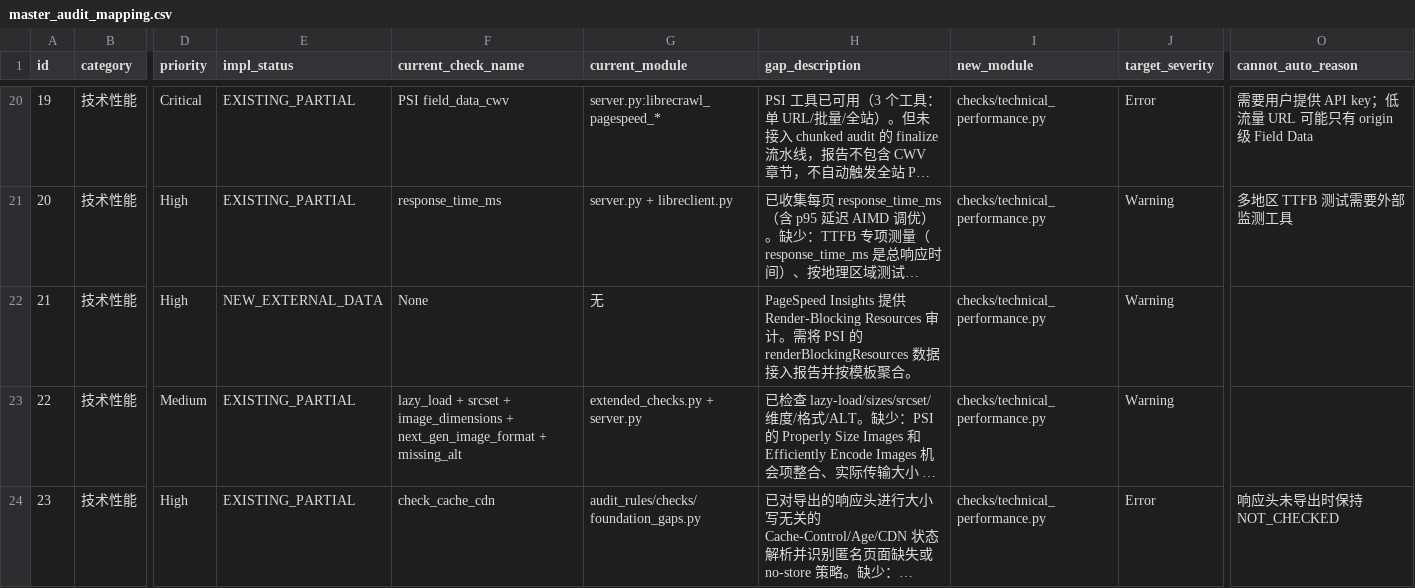
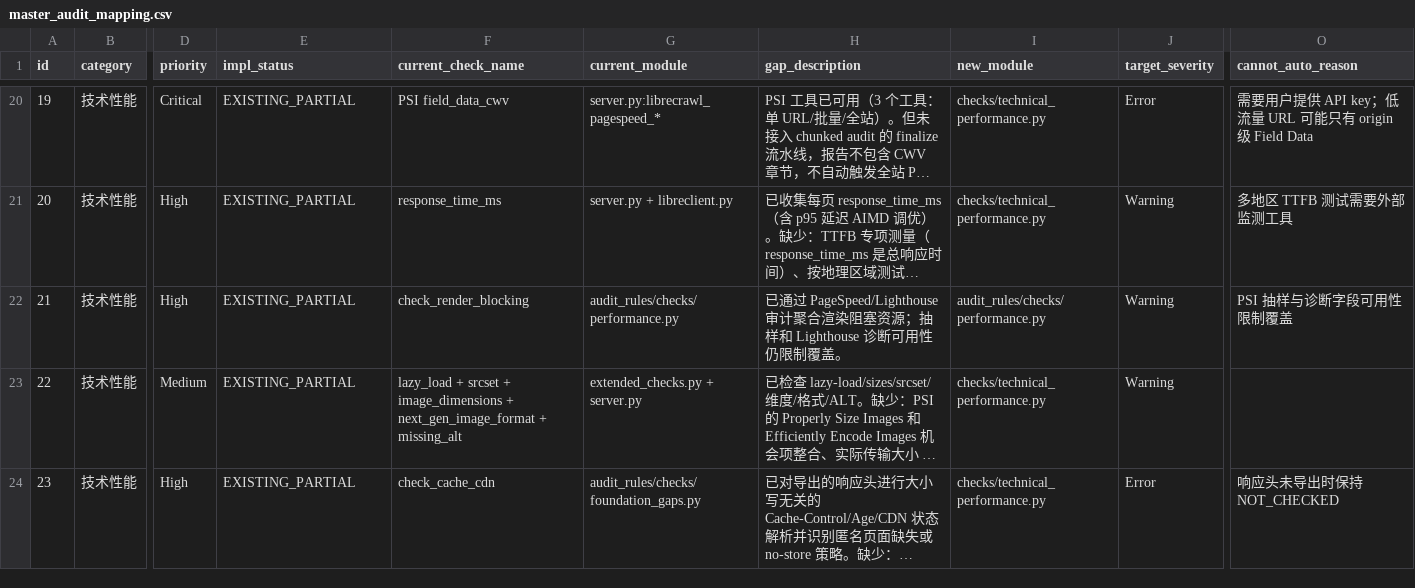
Before and after one commit to liushuaiye2602141602-cmyk/librecrawl-technical-seo-audit-mcp, a CSV file: audit_specs/master_audit_mapping.csv, drawn as a sheet; only a part is shown, gaps mark what is left out; long unchanged cells end in …; the diff covers the shown part only; the diff names each change by its address in the sheet, - before the commit and + after, or states it on an @@ line.

Commit message:
fix: classify implemented PSI rules accurately

```diff
--- a/audit_specs/master_audit_mapping.csv
+++ b/audit_specs/master_audit_mapping.csv
-E22 (impl_status): NEW_EXTERNAL_DATA
+E22 (impl_status): EXISTING_PARTIAL
-F22 (current_check_name): None
+F22 (current_check_name): check_render_blocking
-G22 (current_module): 无
+G22 (current_module): audit_rules/checks/performance.py
-H22 (gap_description): PageSpeed Insights 提供 Render-Blocking Resources 审计。需将 PSI 的 renderBlockingResources 数据接入报告并按模板聚合。
+H22 (gap_description): 已通过 PageSpeed/Lighthouse 审计聚合渲染阻塞资源；抽样和 Lighthouse 诊断可用性仍限制覆盖。
-I22 (new_module): checks/technical_performance.py
+I22 (new_module): audit_rules/checks/performance.py
-O22 (cannot_auto_reason): (empty)
+O22 (cannot_auto_reason): PSI 抽样与诊断字段可用性限制覆盖
```
Also changed, not shown: 18 edited cells elsewhere in this file, 6 other files.
